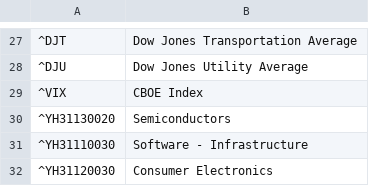
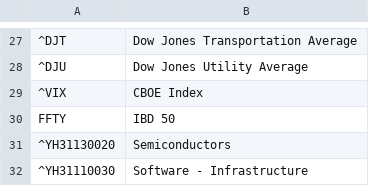
Before and after one commit to simsisim/downloadData_v1, a CSV file: user_input/indexes_tickers.csv, drawn as a sheet; only a part is shown, gaps mark what is left out; the shorter side is filled out with more unchanged rows; the diff names each change by its address in the sheet, - before the commit and + after, or states it on an @@ line.

```diff
--- a/user_input/indexes_tickers.csv
+++ b/user_input/indexes_tickers.csv
+row 30: FFTY | IBD 50
```
Also changed, not shown: user_input/user_data.csv, 1 other file.
